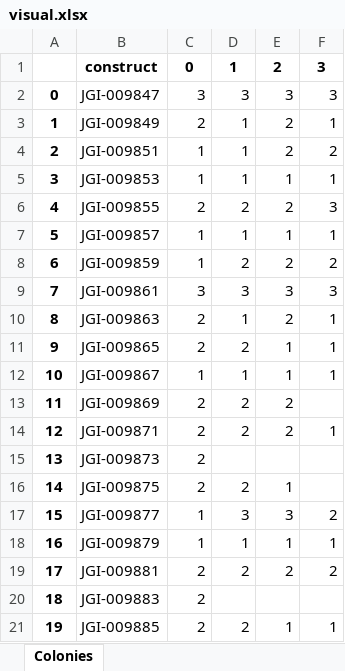
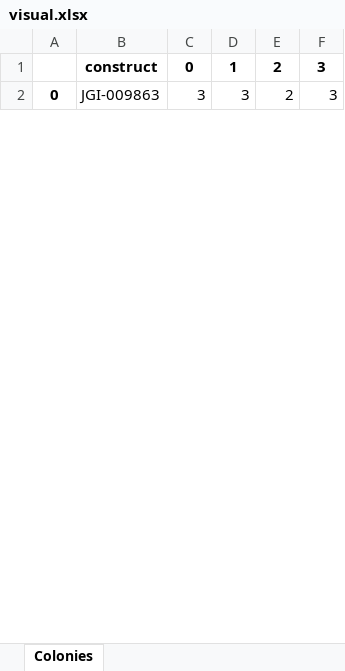
Before and after one commit to kennyworkman/validation_pipeline, an Excel workbook: visual.xlsx, sheet Colonies, drawn as a sheet; only a part is shown; values as stored, in another font and other column widths than the file's, no borders; conditional formats not drawn; removed rows and columns are numbered as before the commit, all else as after; the diff covers the shown part only; the diff names each change by its address in the sheet, - before the commit and + after, or states it on an @@ line.

```diff
--- a/visual.xlsx (sheet Colonies)
+++ b/visual.xlsx (sheet Colonies)
-row 2: 0 | JGI-009847 | 3 | 3 | 3 | 3
-row 3: 1 | JGI-009849 | 2 | 1 | 2 | 1
-row 4: 2 | JGI-009851 | 1 | 1 | 2 | 2
-row 5: 3 | JGI-009853 | 1 | 1 | 1 | 1
-row 6: 4 | JGI-009855 | 2 | 2 | 2 | 3
-row 7: 5 | JGI-009857 | 1 | 1 | 1 | 1
-row 8: 6 | JGI-009859 | 1 | 2 | 2 | 2
-row 9: 7 | JGI-009861 | 3 | 3 | 3 | 3
@@ column A renumbered between rows 2 and 7 @@
-C2: 2
+C2: 3
-D2: 1
+D2: 3
-F2: 1
+F2: 3
-row 11: 9 | JGI-009865 | 2 | 2 | 1 | 1
-row 12: 10 | JGI-009867 | 1 | 1 | 1 | 1
-row 13: 11 | JGI-009869 | 2 | 2 | 2
-row 14: 12 | JGI-009871 | 2 | 2 | 2 | 1
-row 15: 13 | JGI-009873 | 2
-row 16: 14 | JGI-009875 | 2 | 2 | 1
-row 17: 15 | JGI-009877 | 1 | 3 | 3 | 2
-row 18: 16 | JGI-009879 | 1 | 1 | 1 | 1
-row 19: 17 | JGI-009881 | 2 | 2 | 2 | 2
-row 20: 18 | JGI-009883 | 2
-row 21: 19 | JGI-009885 | 2 | 2 | 1 | 1
```
Also changed, not shown: 36 removed rows and 8 edited cells elsewhere in this sheet, 4 other files.
